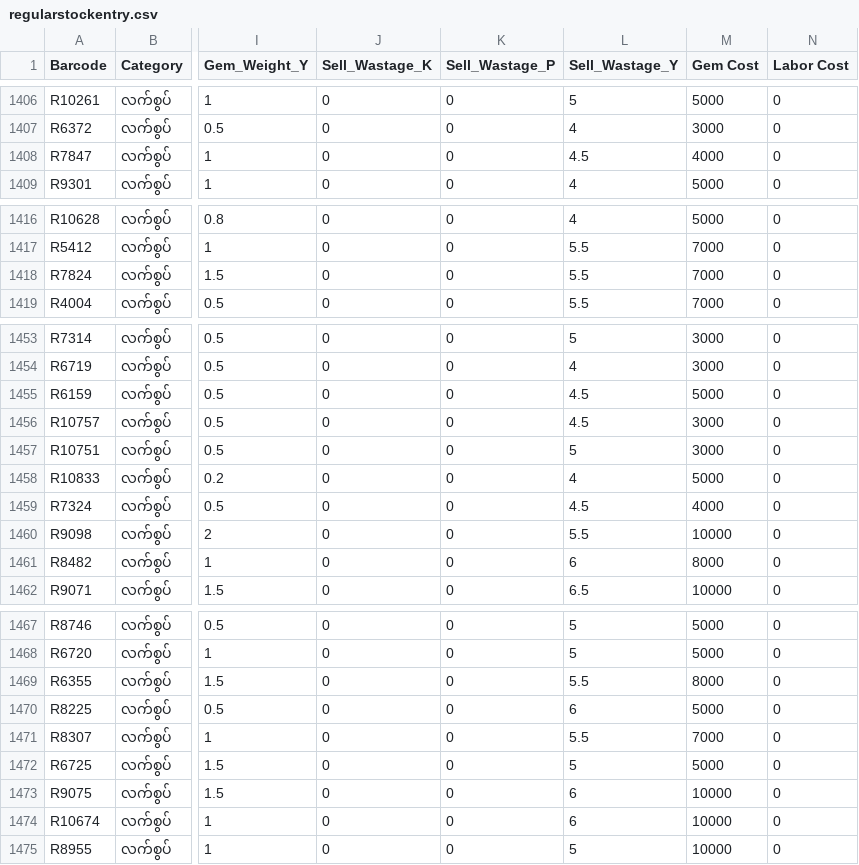
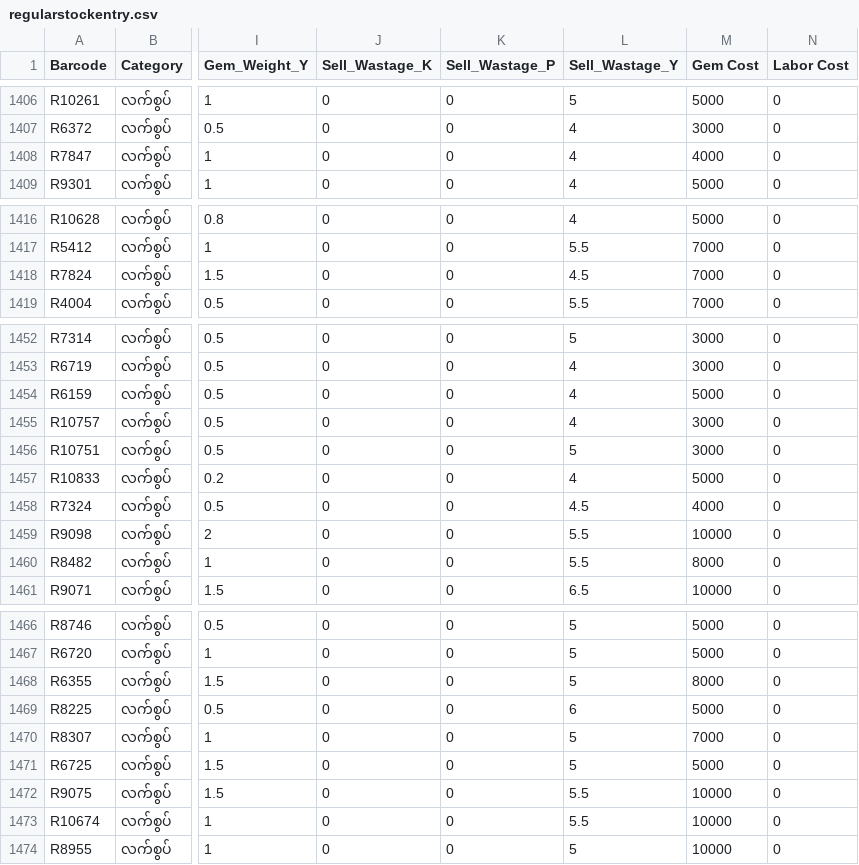
Before and after one commit to Eitaylay/tinyshwesayin, a CSV file: regularstockentry.csv, drawn as a sheet; only a part is shown, gaps mark what is left out; addresses are those after the commit; the diff covers the shown part only; the diff names each change by its address in the sheet, - before the commit and + after, or states it on an @@ line.

```diff
--- a/regularstockentry.csv
+++ b/regularstockentry.csv
-L1408 (Sell_Wastage_Y): 4.5
+L1408 (Sell_Wastage_Y): 4
-L1418 (Sell_Wastage_Y): 5.5
+L1418 (Sell_Wastage_Y): 4.5
-L1454:L1455 (Sell_Wastage_Y): 4.5
+L1454:L1455 (Sell_Wastage_Y): 4
-L1460 (Sell_Wastage_Y): 6
+L1460 (Sell_Wastage_Y): 5.5
-L1468 (Sell_Wastage_Y): 5.5
+L1468 (Sell_Wastage_Y): 5
-L1470 (Sell_Wastage_Y): 5.5
+L1470 (Sell_Wastage_Y): 5
-L1472:L1473 (Sell_Wastage_Y): 6
+L1472:L1473 (Sell_Wastage_Y): 5.5
```
Also changed, not shown: 1 removed row and 17 edited cells elsewhere in this file.
